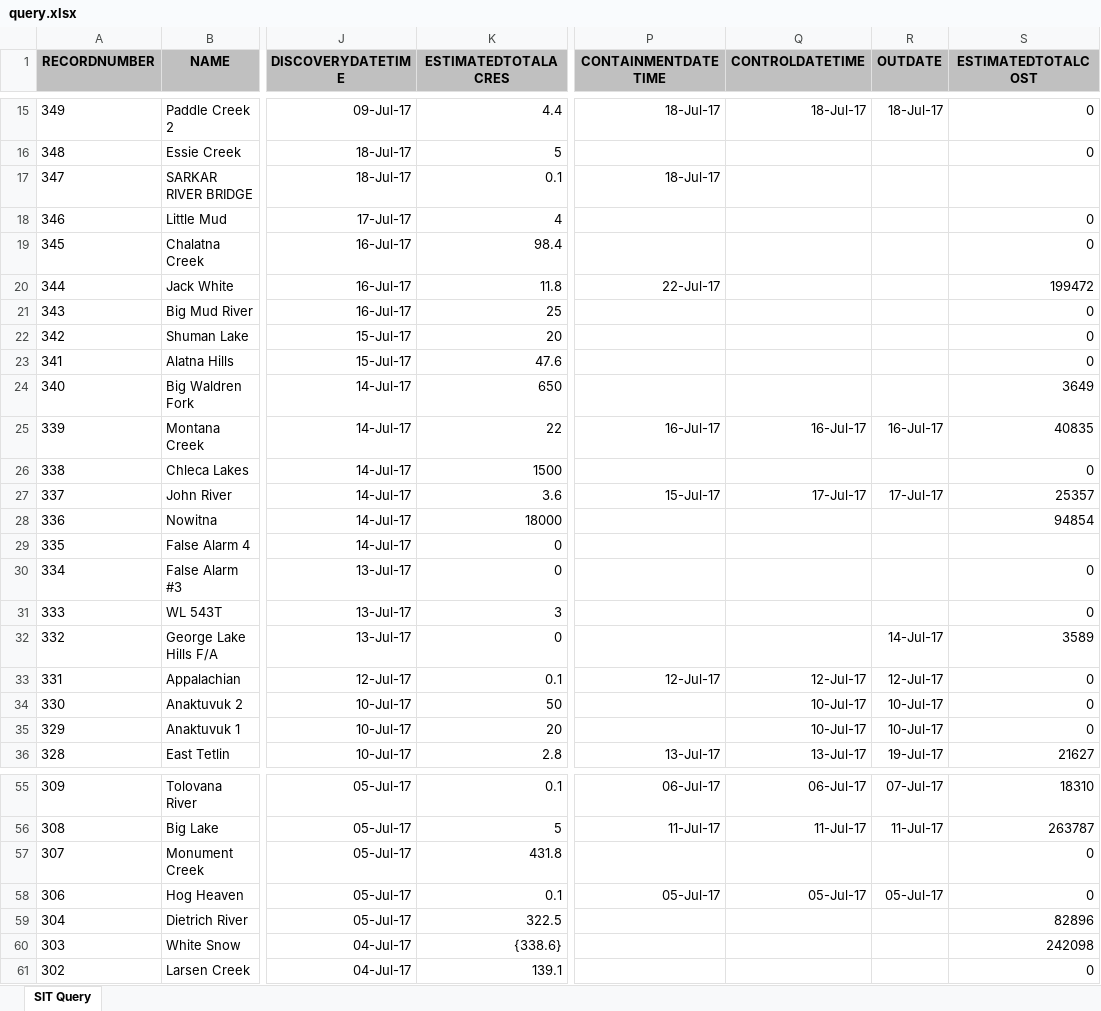
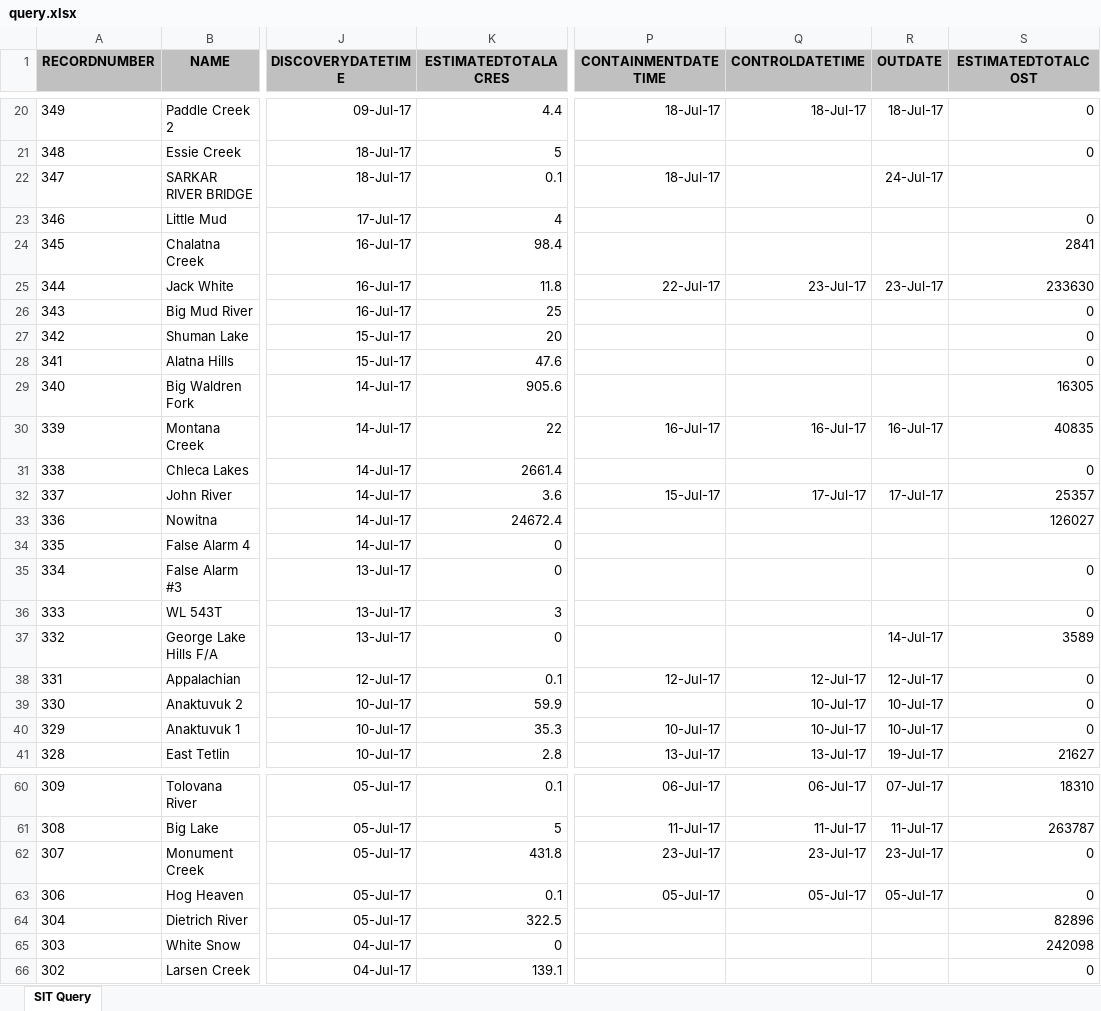
Before and after one commit to benmatheson/fire, an Excel workbook: query.xlsx, sheet SIT Query, drawn as a sheet; only a part is shown, gaps mark what is left out; values as stored, in another font and other column widths than the file's, no borders; addresses are those after the commit; the diff covers the shown part only; the diff names each change by its address in the sheet, - before the commit and + after, or states it on an @@ line.

```diff
--- a/query.xlsx (sheet SIT Query)
+++ b/query.xlsx (sheet SIT Query)
-R22 (OUTDATE): (empty)
+R22 (OUTDATE): 24-Jul-17
-S24 (ESTIMATEDTOTALCOST): 0
+S24 (ESTIMATEDTOTALCOST): 2841
-Q25 (CONTROLDATETIME): (empty)
+Q25 (CONTROLDATETIME): 23-Jul-17
-R25 (OUTDATE): (empty)
+R25 (OUTDATE): 23-Jul-17
-S25 (ESTIMATEDTOTALCOST): 199472
+S25 (ESTIMATEDTOTALCOST): 233630
-K29 (ESTIMATEDTOTALACRES): 650
+K29 (ESTIMATEDTOTALACRES): 905.6
-S29 (ESTIMATEDTOTALCOST): 3649
+S29 (ESTIMATEDTOTALCOST): 16305
-K31 (ESTIMATEDTOTALACRES): 1500
+K31 (ESTIMATEDTOTALACRES): 2661.4
-K33 (ESTIMATEDTOTALACRES): 18000
+K33 (ESTIMATEDTOTALACRES): 24672.4
-S33 (ESTIMATEDTOTALCOST): 94854
+S33 (ESTIMATEDTOTALCOST): 126027
-K39 (ESTIMATEDTOTALACRES): 50
+K39 (ESTIMATEDTOTALACRES): 59.9
-K40 (ESTIMATEDTOTALACRES): 20
+K40 (ESTIMATEDTOTALACRES): 35.3
-P40 (CONTAINMENTDATETIME): (empty)
+P40 (CONTAINMENTDATETIME): 10-Jul-17
-P62 (CONTAINMENTDATETIME): (empty)
+P62 (CONTAINMENTDATETIME): 23-Jul-17
-Q62 (CONTROLDATETIME): (empty)
+Q62 (CONTROLDATETIME): 23-Jul-17
-R62 (OUTDATE): (empty)
+R62 (OUTDATE): 23-Jul-17
-K65 (ESTIMATEDTOTALACRES): {338.6}
+K65 (ESTIMATEDTOTALACRES): 0
```
Also changed, not shown: 5 added rows, 1 removed row and 38 edited cells elsewhere in this sheet, 3 other files.
